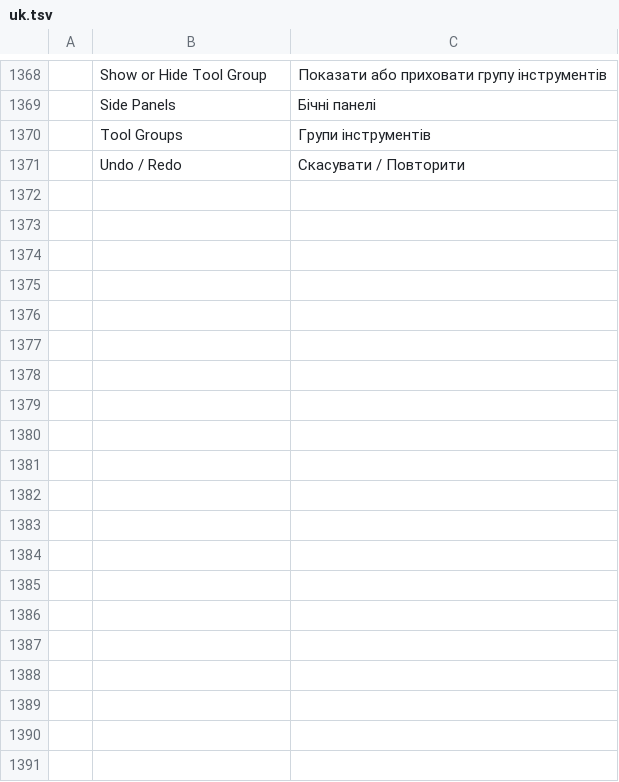
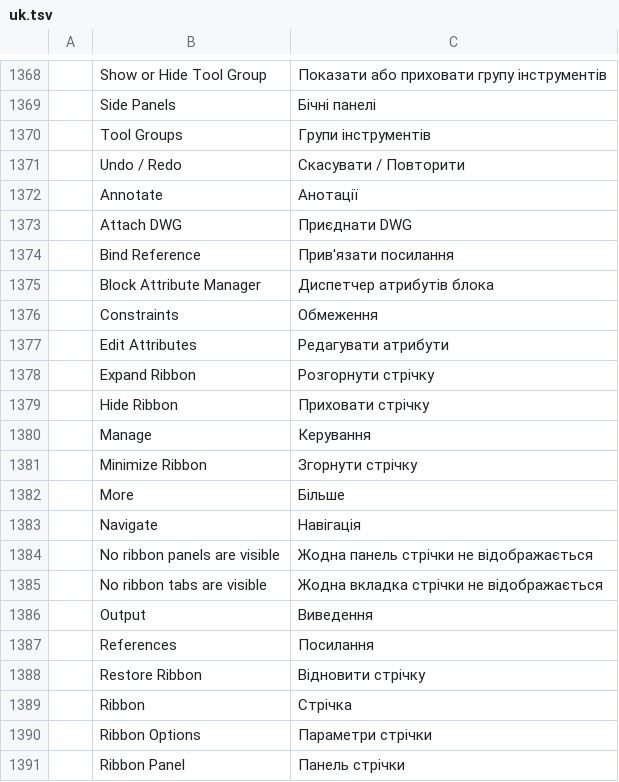
Before and after one commit to smacdmac101/cadcraft, a TSV file: crates/ui-egui/src/i18n/uk.tsv, drawn as a sheet; only a part is shown, gaps mark what is left out; the diff covers the shown part only; the diff names each change by its address in the sheet, - before the commit and + after, or states it on an @@ line.

Commit message:
Add configurable ribbon and consistent palette controls
CC-012: Record all earlier fork changes and require ongoing contribution records.
CC-013: Add task tabs and named command panels backed by existing tool catalogs.
CC-014: Save ribbon customization, minimization and recovery controls.
CC-015: Use compact quick access with the ribbon and retain classic toolbar tests.
CC-016: Extend the translation catalog and ribbon coverage checks.
CC-017: Document commands, acceptance cases and remaining parity gaps.
CC-018: Add consistent left/right palette redocking with retained width.
CC-019: Move Tool Sets between palette and ribbon with shared tool visibility.
CC-020: Add saved hover auto-hide, pinning and idle-closing repaint behavior.

Validation: cargo xtask ci passed all six steps; 2,280 tests passed, none
failed or ignored. The 16 focused ribbon/palette interaction tests and
locked Windows desktop build passed. Native checks verified menu-driven
ribbon migration, redocking, hover/pin, restart persistence, edge labels,
idle closing and an unchanged drawing view. Existing wasm warnings remain.

```diff
--- a/crates/ui-egui/src/i18n/uk.tsv
+++ b/crates/ui-egui/src/i18n/uk.tsv
+row 1372:  | Annotate | Анотації
+row 1373:  | Attach DWG | Приєднати DWG
+row 1374:  | Bind Reference | Прив'язати посилання
+row 1375:  | Block Attribute Manager | Диспетчер атрибутів блока
+row 1376:  | Constraints | Обмеження
+row 1377:  | Edit Attributes | Редагувати атрибути
+row 1378:  | Expand Ribbon | Розгорнути стрічку
+row 1379:  | Hide Ribbon | Приховати стрічку
+row 1380:  | Manage | Керування
+row 1381:  | Minimize Ribbon | Згорнути стрічку
+row 1382:  | More | Більше
+row 1383:  | Navigate | Навігація
+row 1384:  | No ribbon panels are visible | Жодна панель стрічки не відображається
+row 1385:  | No ribbon tabs are visible | Жодна вкладка стрічки не відображається
+row 1386:  | Output | Виведення
+row 1387:  | References | Посилання
+row 1388:  | Restore Ribbon | Відновити стрічку
+row 1389:  | Ribbon | Стрічка
+row 1390:  | Ribbon Options | Параметри стрічки
+row 1391:  | Ribbon Panel | Панель стрічки
```
Also changed, not shown: 21 added rows elsewhere in this file, 17 other files.
